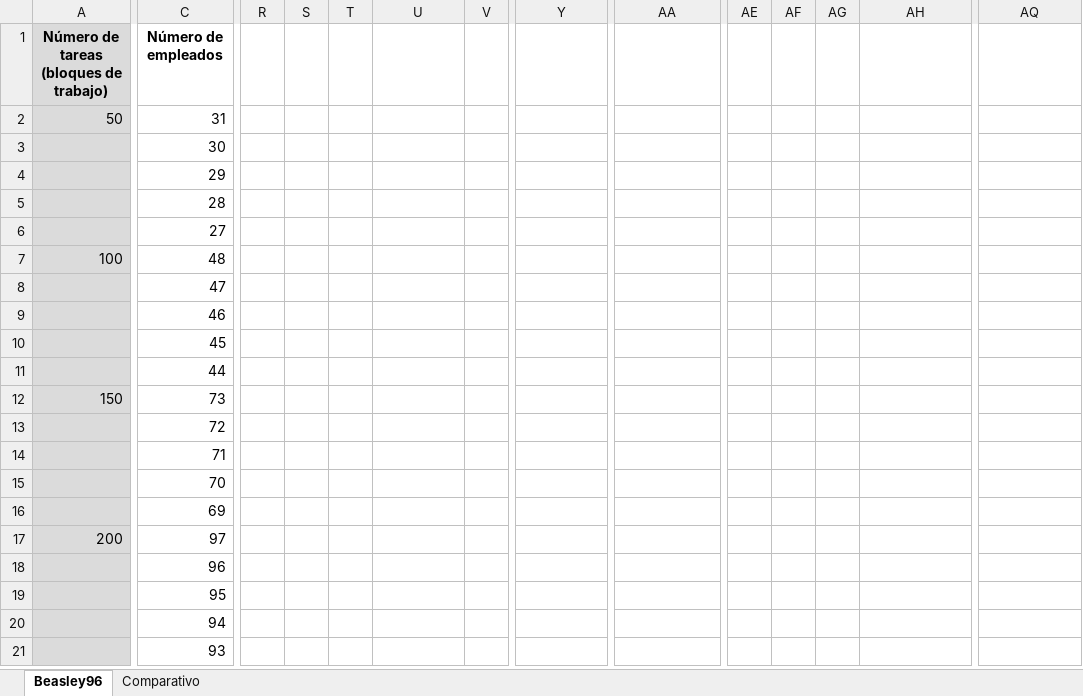
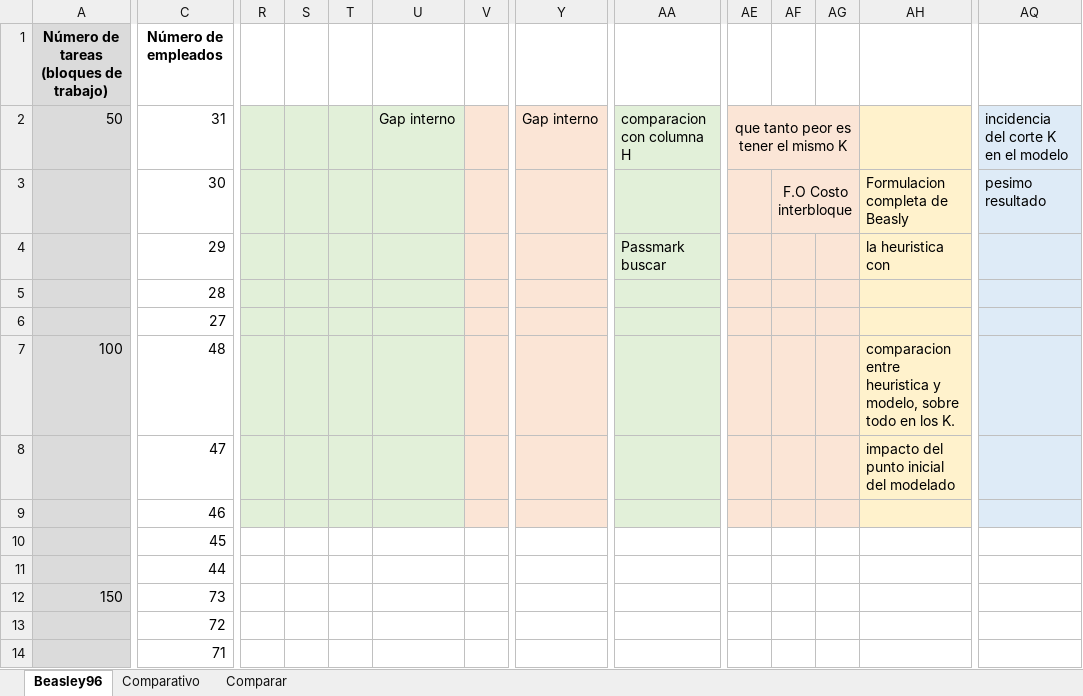
Before and after one commit to luismescobarf/cspBeasley, an Excel workbook: ComparativoResultados_Integra_Beasley_VRPSolver.xlsx, sheet Beasley96, drawn as a sheet; only a part is shown, gaps mark what is left out; the shorter side is filled out with more unchanged rows; values as stored, in another font and other column widths than the file's, no borders; the diff covers the shown part only; the diff names each change by its address in the sheet, - before the commit and + after, or states it on an @@ line.

```diff
--- a/ComparativoResultados_Integra_Beasley_VRPSolver.xlsx (sheet Beasley96)
+++ b/ComparativoResultados_Integra_Beasley_VRPSolver.xlsx (sheet Beasley96)
+sheet tab: Comparar
-R2:U9 fill: none
+R2:U9 fill: #E2F0D9
-U2: (empty)
+U2: Gap interno
-V2:Y9 fill: none
+V2:Y9 fill: #FBE5D6
-Y2: (empty)
+Y2: Gap interno
-AA2:AA9 fill: none
+AA2:AA9 fill: #E2F0D9
-AA2: (empty)
+AA2: comparacion con columna H
-AE2:AG9 fill: none
+AE2:AG9 fill: #FBE5D6
-AE2: (empty)
+AE2: que tanto peor es tener el mismo K
+AE2:AG2 merged
-AH2:AH9 fill: none
+AH2:AH9 fill: #FFF2CC
-AQ2: (empty)
+AQ2: incidencia del corte K en el modelo
-AQ2:AQ9 fill: none
+AQ2:AQ9 fill: #DEEBF7
-AF3: (empty)
+AF3: F.O Costo interbloque
+AF3:AG3 merged
-AH3: (empty)
+AH3: Formulacion completa de Beasly
-AQ3: (empty)
+AQ3: pesimo resultado
-AA4: (empty)
+AA4: Passmark buscar
-AH4: (empty)
+AH4: la heuristica con
-AH7: (empty)
+AH7: comparacion entre heuristica y modelo, sobre todo en los K.
-AH8: (empty)
+AH8: impacto del punto inicial del modelado
```
Also changed, not shown: cell formats elsewhere in this sheet, sheet Comparativo.
